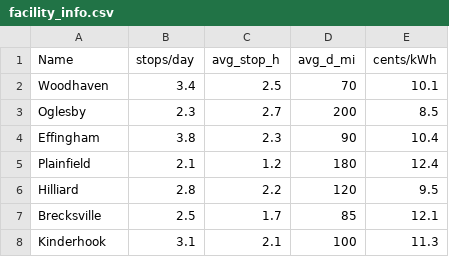
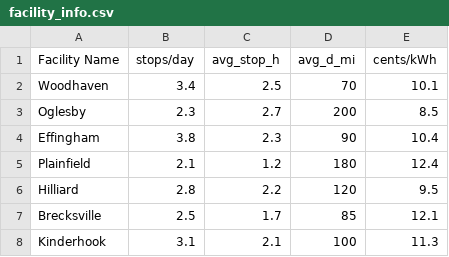
Before and after one commit to mcsc-impact-climate/GreatLakes_Demo, a CSV file: facility_info.csv, drawn as a sheet.

Commit message:
Update facility_info.csv

```diff
--- a/facility_info.csv
+++ b/facility_info.csv
@@ -1,2 +1,2 @@
-Name,stops/day,avg_stop_h,avg_d_mi,cents/kWh
+Facility Name,stops/day,avg_stop_h,avg_d_mi,cents/kWh
 Woodhaven,3.4,2.5,70,10.1
```
